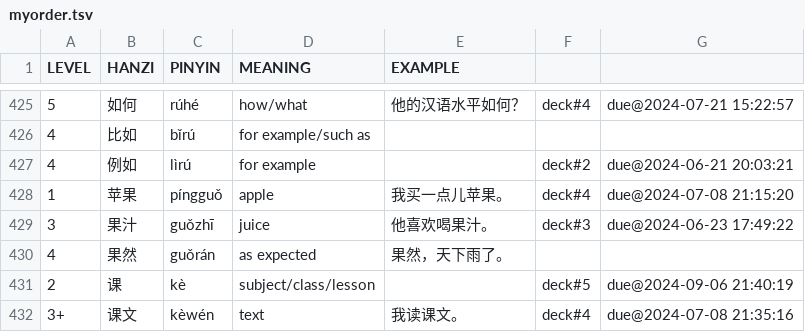
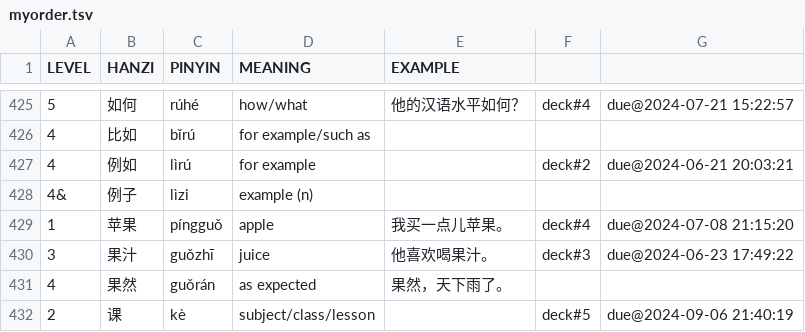
Before and after one commit to proycon/vocadata, a TSV file: zh/myorder.tsv, drawn as a sheet; only a part is shown, gaps mark what is left out; the shorter side is filled out with more unchanged rows.

Commit message:
added word

```diff
--- a/zh/myorder.tsv
+++ b/zh/myorder.tsv
@@ -427,2 +427,3 @@ LEVEL	HANZI	PINYIN	MEANING	EXAMPLE
 4	例如	lìrú	for example		deck#2	due@2024-06-21 20:03:21
+4&	例子	lìzi	example (n)
 1	苹果	píngguǒ	apple	我买一点儿苹果。	deck#4	due@2024-07-08 21:15:20
```
